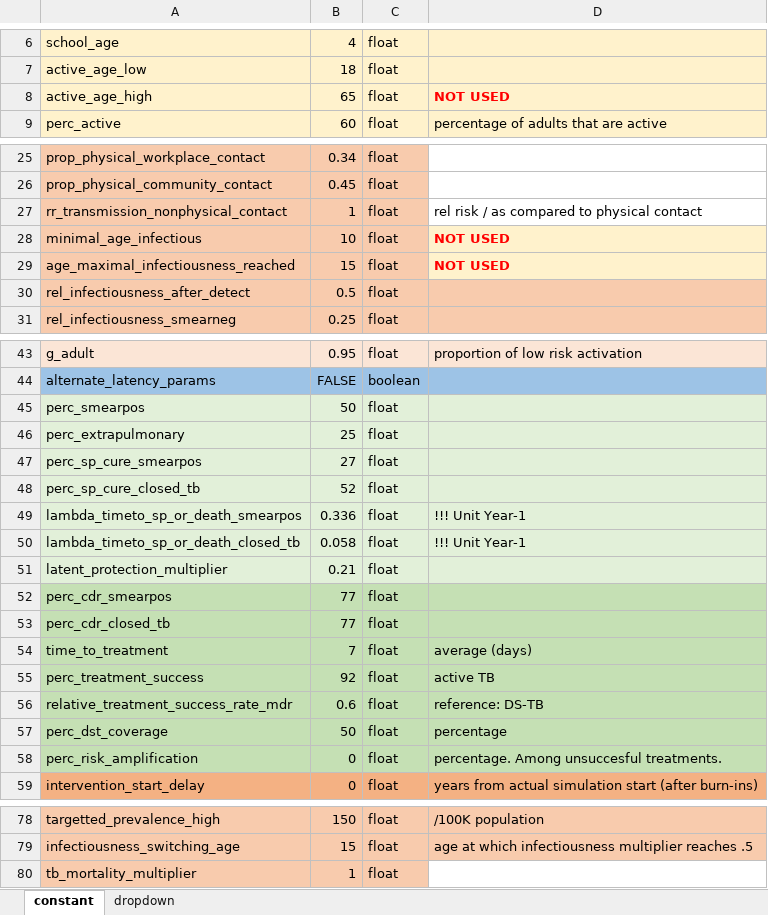
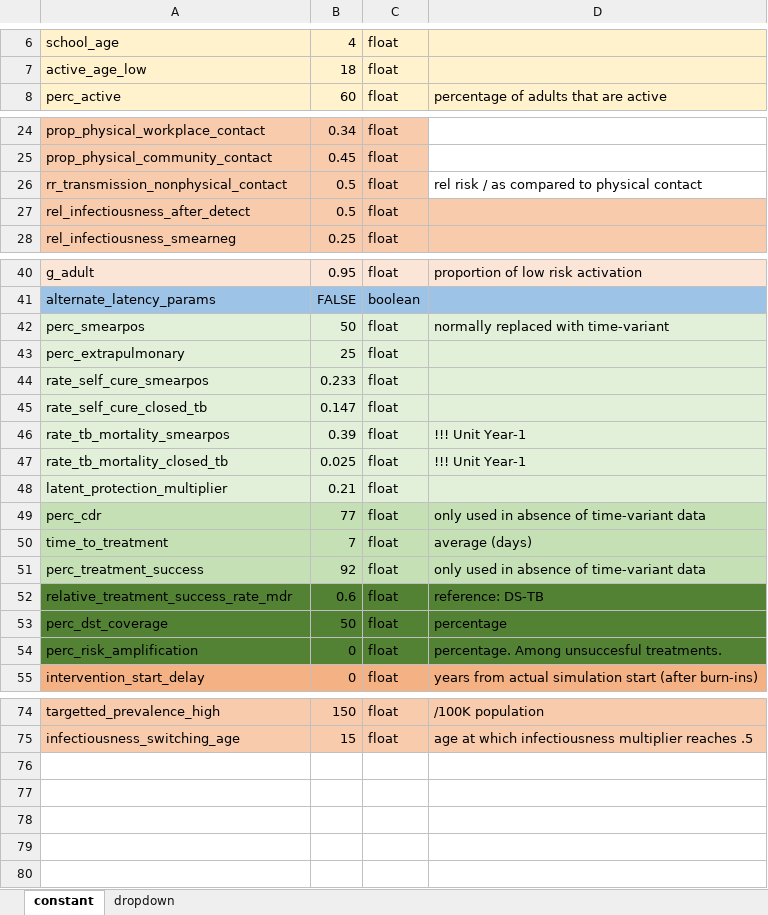
Before and after one commit to romain-ragonnet/SNAP-TB, an Excel workbook: spreadsheets/common_parameters.xlsx, sheet constant, drawn as a sheet; only a part is shown, gaps mark what is left out; values as stored, in another font and other column widths than the file's, no borders; removed rows and columns are numbered as before the commit, all else as after; the diff covers the shown part only; the diff names each change by its address in the sheet, - before the commit and + after, or states it on an @@ line.

```diff
--- a/spreadsheets/common_parameters.xlsx (sheet constant)
+++ b/spreadsheets/common_parameters.xlsx (sheet constant)
-row 8: active_age_high | 65 | float | NOT USED
-B26: 1
+B26: 0.5
-row 28: minimal_age_infectious | 10 | float | NOT USED
-row 29: age_maximal_infectiousness_reached | 15 | float | NOT USED
-D42: (empty)
+D42: normally replaced with time-variant
-row 47: perc_sp_cure_smearpos | 27 | float
-row 48: perc_sp_cure_closed_tb | 52 | float
+row 44: rate_self_cure_smearpos | 0.233 | float
+row 45: rate_self_cure_closed_tb | 0.147 | float
-A46: lambda_timeto_sp_or_death_smearpos
+A46: rate_tb_mortality_smearpos
-B46: 0.336
+B46: 0.39
-A47: lambda_timeto_sp_or_death_closed_tb
+A47: rate_tb_mortality_closed_tb
-B47: 0.058
+B47: 0.025
-A49: perc_cdr_smearpos
+A49: perc_cdr
-D49: (empty)
+D49: only used in absence of time-variant data
-row 53: perc_cdr_closed_tb | 77 | float
-D51: active TB
+D51: only used in absence of time-variant data
-A52:D54 fill: #C5E0B4
+A52:D54 fill: #548235
-row 80: tb_mortality_multiplier | 1 | float
```
Also changed, not shown: 1 edited cell elsewhere in this sheet, spreadsheets/country_parameters.xlsx, 4 other files.
